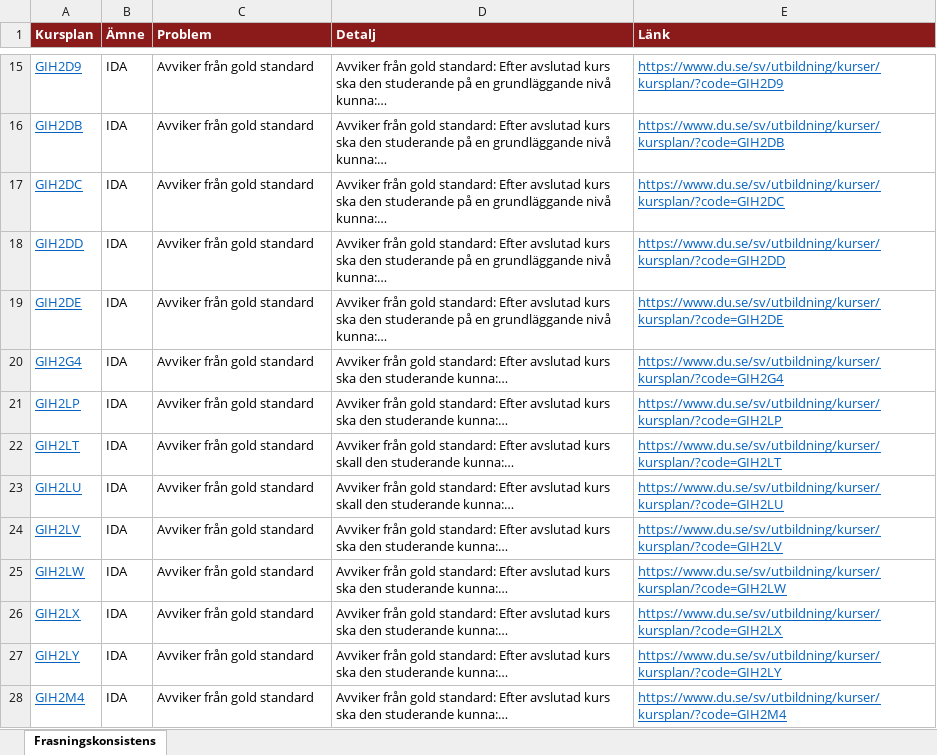
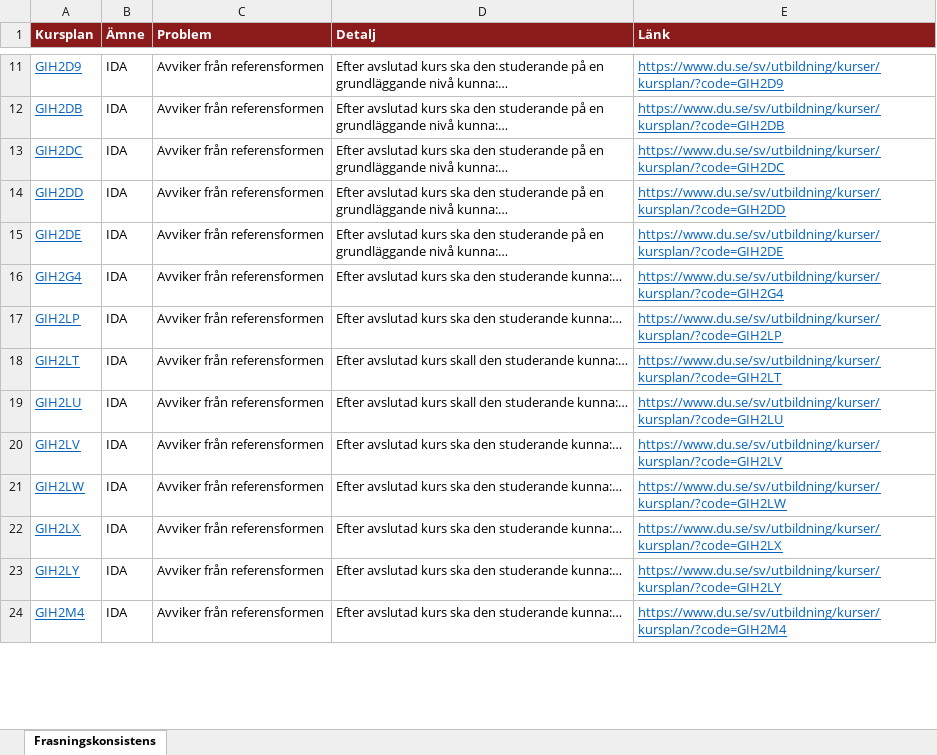
Before and after one commit to charlie-lindgren/dalarna-university, an Excel workbook: vault-dalarna-university/02 IHV/Analys/Frasningskonsistens.xlsx, sheet Frasningskonsistens, drawn as a sheet; only a part is shown, gaps mark what is left out; values as stored, in another font and other column widths than the file's, no borders; addresses are those after the commit; the diff covers the shown part only; the diff names each change by its address in the sheet, - before the commit and + after, or states it on an @@ line.

Commit message:
Update analysis Excel files with new data and corrections
- Modified Frasningskonsistens.xlsx to reflect updated findings.
- Revised Introfras.xlsx for improved accuracy.
- Updated Omfång på lärandemål.xlsx with new metrics.
- Enhanced Samstämmighet svenska och engelska.xlsx for consistency checks.
- Corrected Stavfel och språkbruk.xlsx to address identified errors.

```diff
--- a/vault-dalarna-university/02 IHV/Analys/Frasningskonsistens.xlsx (sheet Frasningskonsistens)
+++ b/vault-dalarna-university/02 IHV/Analys/Frasningskonsistens.xlsx (sheet Frasningskonsistens)
-C11:C24 (Problem): Avviker från gold standard
+C11:C24 (Problem): Avviker från referensformen
-D11:D15 (Detalj): Avviker från gold standard: Efter avslutad…
+D11:D15 (Detalj): Efter avslutad…
-D16:D17 (Detalj): Avviker från gold standard: Efter avslutad…
+D16:D17 (Detalj): Efter avslutad…
-D18:D19 (Detalj): Avviker från gold standard: Efter avslutad…
+D18:D19 (Detalj): Efter avslutad…
-D20:D24 (Detalj): Avviker från gold standard: Efter avslutad…
+D20:D24 (Detalj): Efter avslutad…
```
Also changed, not shown: 104 removed rows and 370 edited cells elsewhere in this sheet, vault-dalarna-university/01 IIT/Analys/Betygsskalor.xlsx, vault-dalarna-university/01 IIT/Analys/Bloom-taxonomi.xlsx, 34 other files.
